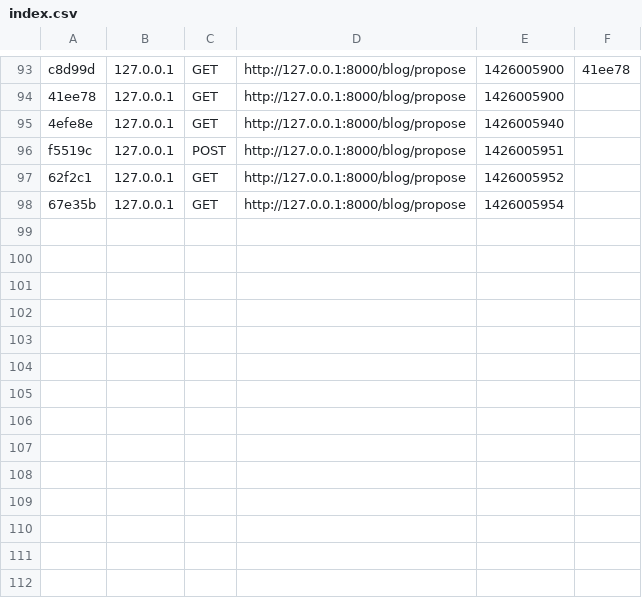
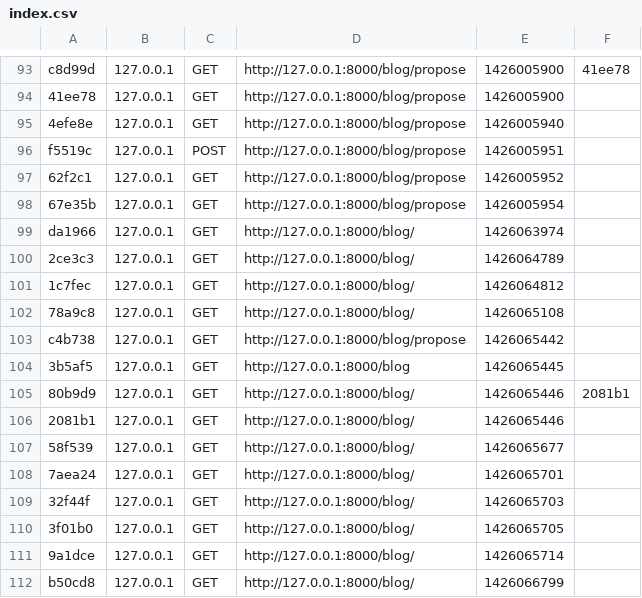
Before and after one commit to jlouistsg/Symfony2, a CSV file: app/cache/dev/profiler/index.csv, drawn as a sheet; only a part is shown, gaps mark what is left out.

```diff
--- a/app/cache/dev/profiler/index.csv
+++ b/app/cache/dev/profiler/index.csv
@@ -98 +98,15 @@ f5519c,127.0.0.1,POST,http://127.0.0.1:8000/blog/propose,1426005951,
 67e35b,127.0.0.1,GET,http://127.0.0.1:8000/blog/propose,1426005954,
+da1966,127.0.0.1,GET,http://127.0.0.1:8000/blog/,1426063974,
+2ce3c3,127.0.0.1,GET,http://127.0.0.1:8000/blog/,1426064789,
+1c7fec,127.0.0.1,GET,http://127.0.0.1:8000/blog/,1426064812,
+78a9c8,127.0.0.1,GET,http://127.0.0.1:8000/blog/,1426065108,
+c4b738,127.0.0.1,GET,http://127.0.0.1:8000/blog/propose,1426065442,
+3b5af5,127.0.0.1,GET,http://127.0.0.1:8000/blog,1426065445,
+80b9d9,127.0.0.1,GET,http://127.0.0.1:8000/blog/,1426065446,2081b1
+2081b1,127.0.0.1,GET,http://127.0.0.1:8000/blog/,1426065446,
+58f539,127.0.0.1,GET,http://127.0.0.1:8000/blog/,1426065677,
+7aea24,127.0.0.1,GET,http://127.0.0.1:8000/blog/,1426065701,
+32f44f,127.0.0.1,GET,http://127.0.0.1:8000/blog/,1426065703,
+3f01b0,127.0.0.1,GET,http://127.0.0.1:8000/blog/,1426065705,
+9a1dce,127.0.0.1,GET,http://127.0.0.1:8000/blog/,1426065714,
+b50cd8,127.0.0.1,GET,http://127.0.0.1:8000/blog/,1426066799,
```
Also changed, not shown: 59 other files.
